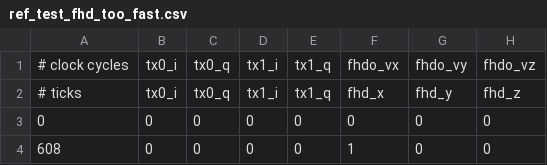
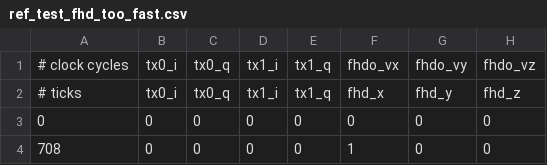
Before and after one commit to vnegnev/marcos_client, a CSV file: csvs/ref_test_fhd_too_fast.csv, drawn as a sheet; only a part is shown; the diff names each change by its address in the sheet, - before the commit and + after, or states it on an @@ line.

Commit message:
OCRA1 compilation and unit tests working

```diff
--- a/csvs/ref_test_fhd_too_fast.csv
+++ b/csvs/ref_test_fhd_too_fast.csv
-A4: 608
+A4: 708
```
Also changed, not shown: csvs/test_fhd_many.csv, csvs/test_fhd_single.csv, 9 other files.
